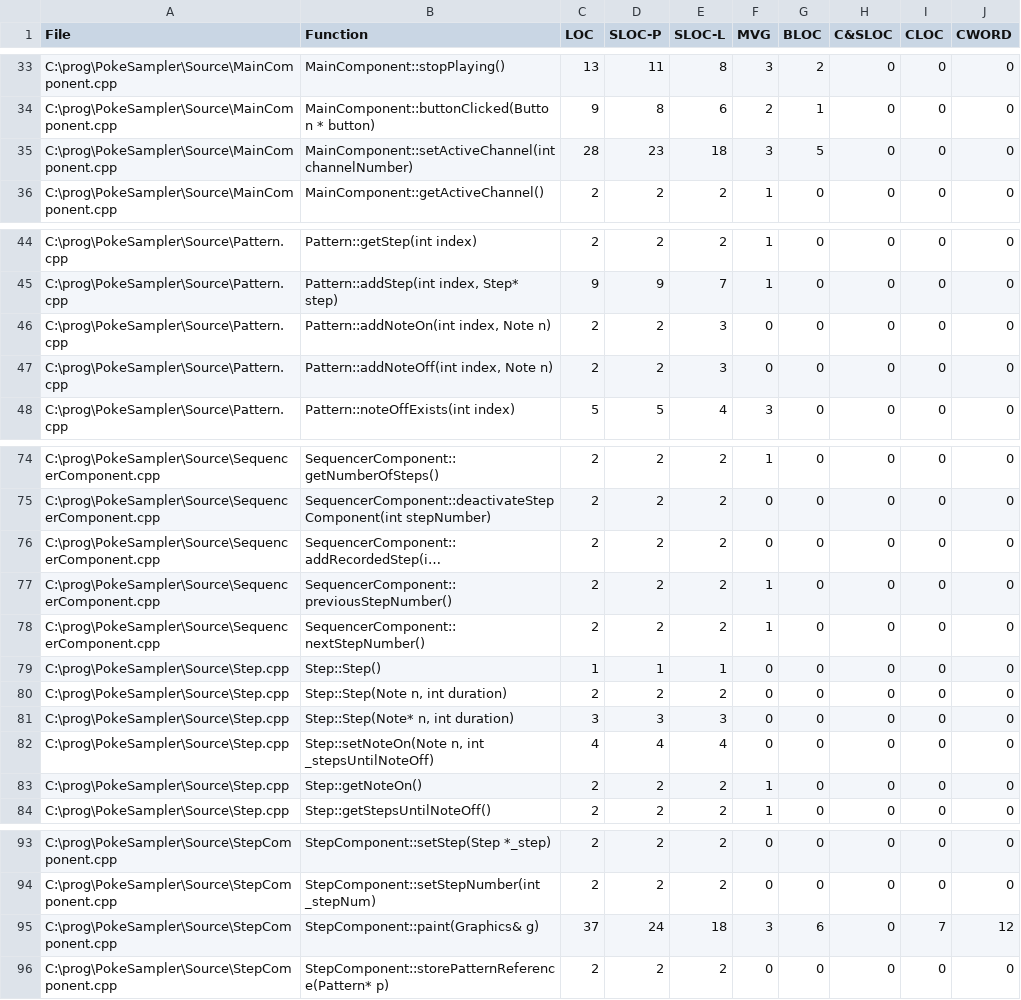
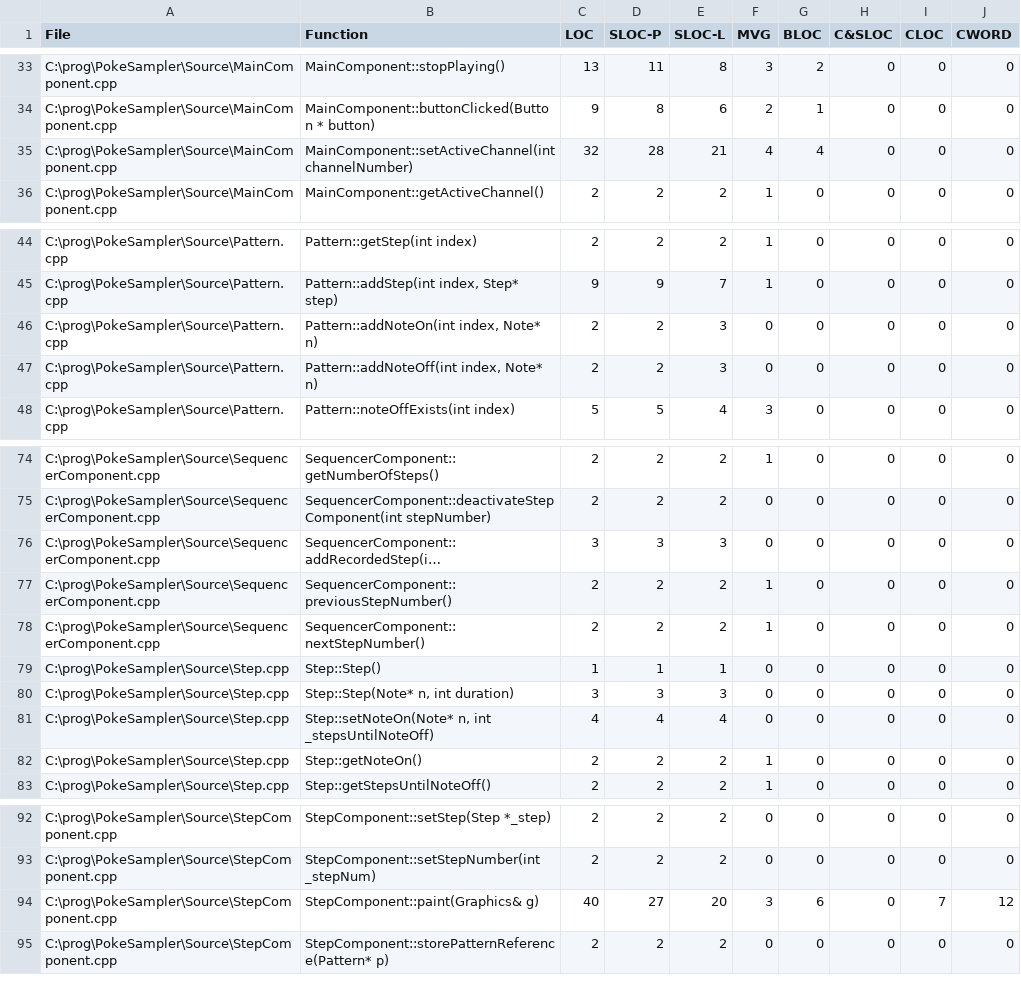
Before and after one commit to goodebye/PokeSampler, a CSV file: Source/LocMetricsFunctions.csv, drawn as a sheet; only a part is shown, gaps mark what is left out; long unchanged cells end in …; removed rows and columns are numbered as before the commit, all else as after; the diff names each change by its address in the sheet, - before the commit and + after, or states it on an @@ line.

```diff
--- a/Source/LocMetricsFunctions.csv
+++ b/Source/LocMetricsFunctions.csv
-C35 (LOC): 28
+C35 (LOC): 32
-D35 (SLOC-P): 23
+D35 (SLOC-P): 28
-E35 (SLOC-L): 18
+E35 (SLOC-L): 21
-F35 (MVG): 3
+F35 (MVG): 4
-G35 (BLOC): 5
+G35 (BLOC): 4
-B46 (Function): Pattern::addNoteOn(int index, Note n)
+B46 (Function): Pattern::addNoteOn(int index, Note* n)
-B47 (Function): Pattern::addNoteOff(int index, Note n)
+B47 (Function): Pattern::addNoteOff(int index, Note* n)
-C76 (LOC): 2
+C76 (LOC): 3
-D76 (SLOC-P): 2
+D76 (SLOC-P): 3
-E76 (SLOC-L): 2
+E76 (SLOC-L): 3
-row 80: C:\prog\PokeSampler\Source\Step.cpp | Step::Step(Note n, int duration) | 2 | 2 | 2 | 0 | 0 | 0 | 0 | 0
-B81 (Function): Step::setNoteOn(Note n, int…
+B81 (Function): Step::setNoteOn(Note* n, int…
-C94 (LOC): 37
+C94 (LOC): 40
-D94 (SLOC-P): 24
+D94 (SLOC-P): 27
-E94 (SLOC-L): 18
+E94 (SLOC-L): 20
```
Also changed, not shown: Source/LocMetricsFiles.csv, 10 other files.
